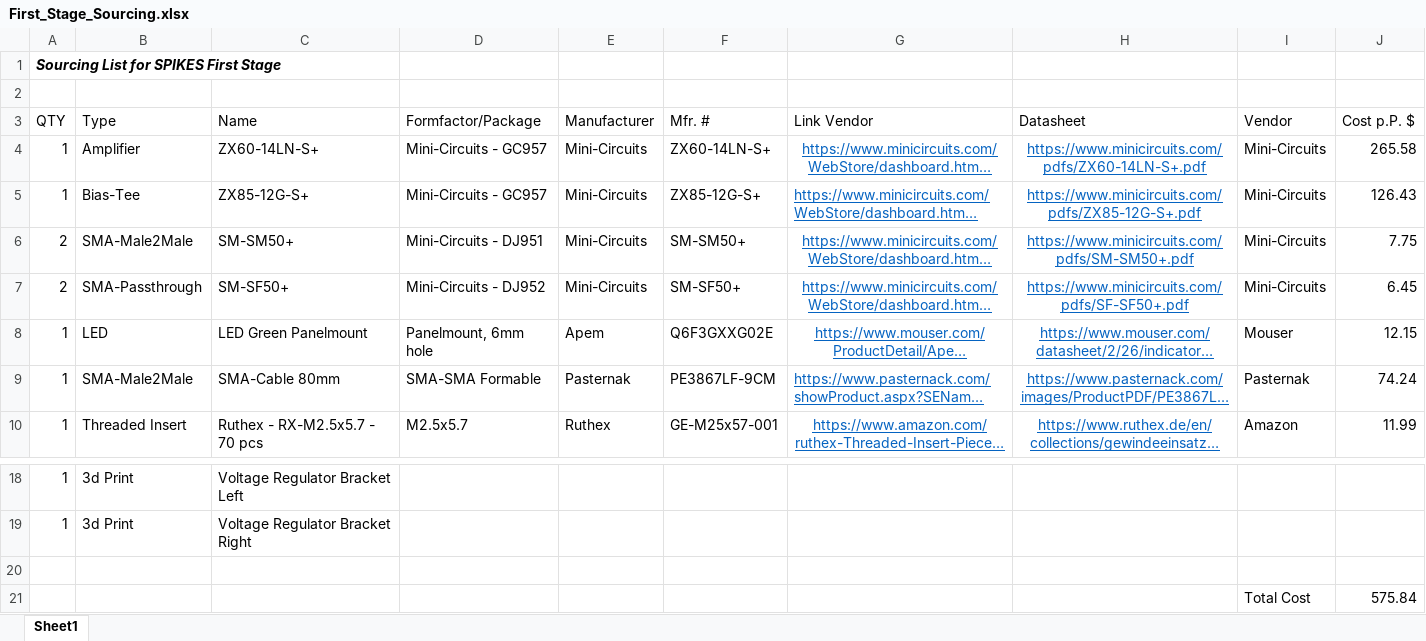
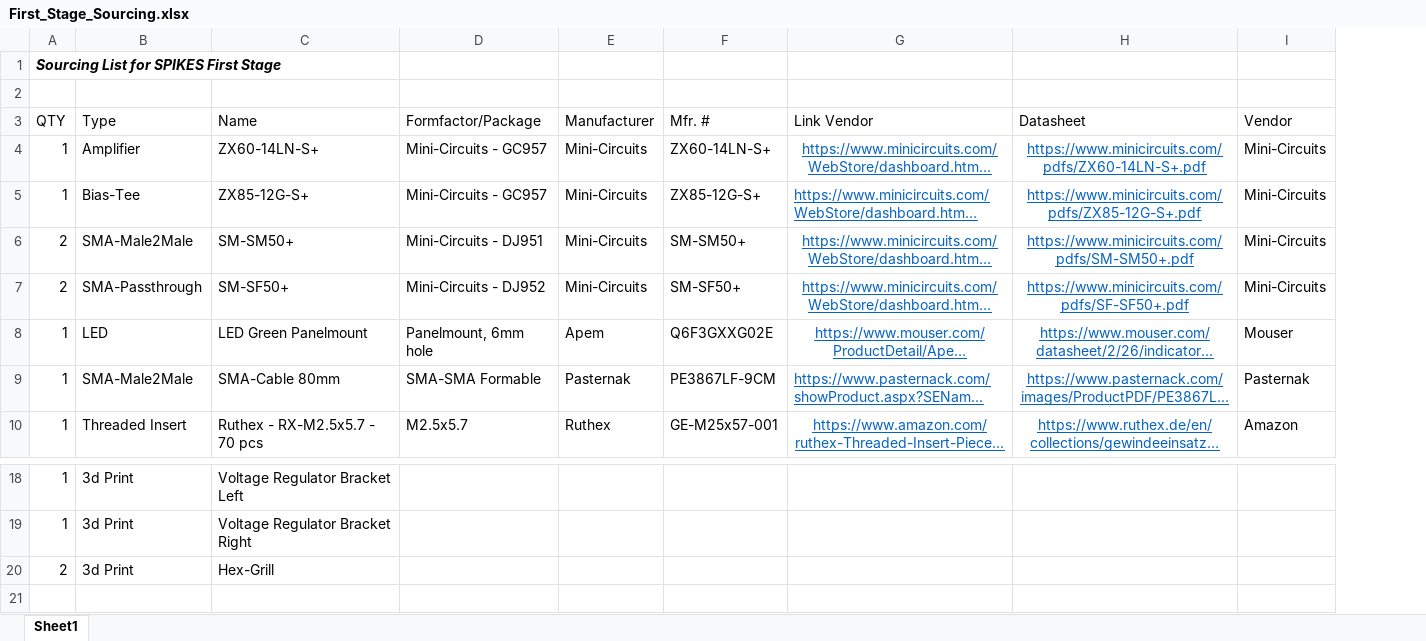
Before and after one commit to SETIatHCRO/Spikes, an Excel workbook: Documentation/Hardware/First_Stage/First_Stage_Sourcing.xlsx, sheet Sheet1, drawn as a sheet; only a part is shown, gaps mark what is left out; long unchanged cells end in …; values as stored, in another font and other column widths than the file's, no borders; removed rows and columns are numbered as before the commit, all else as after; the diff names each change by its address in the sheet, - before the commit and + after, or states it on an @@ line.

Commit message:
fixed sourcing for first stage

```diff
--- a/Documentation/Hardware/First_Stage/First_Stage_Sourcing.xlsx (sheet Sheet1)
+++ b/Documentation/Hardware/First_Stage/First_Stage_Sourcing.xlsx (sheet Sheet1)
-column J (Cost p.P. $), rows 4-10: 265.58 | 126.43 | 7.75 | 6.45 | 12.15 | 74.24 | 11.99
-row 20: (empty)
+row 20: 2 | 3d Print | Hex-Grill
-row 21:  |  |  |  |  |  |  |  | Total Cost | 575.84
```
Also changed, not shown: 1 other file.
